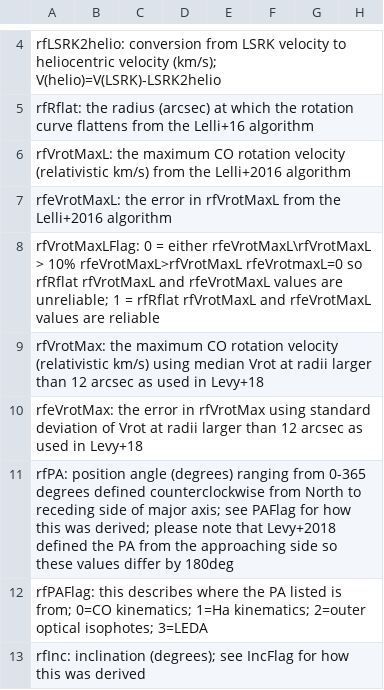
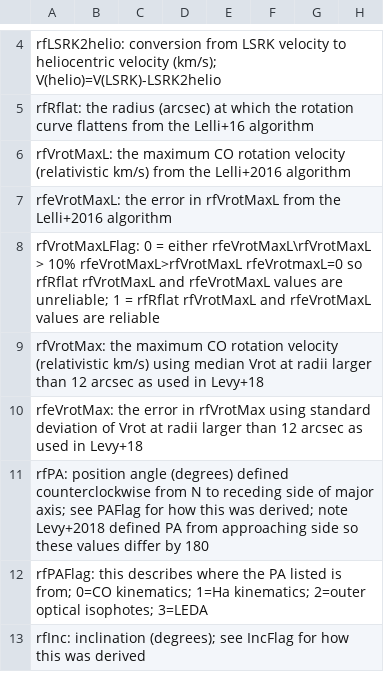
Before and after one commit to tonywong94/edge_pydb, a CSV file: edge_pydb/dat_glob/derived/build/EDGE_COparameters_20220113.csv, drawn as a sheet; only a part is shown, gaps mark what is left out; the diff names each change by its address in the sheet, - before the commit and + after, or states it on an @@ line.

```diff
--- a/edge_pydb/dat_glob/derived/build/EDGE_COparameters_20220113.csv
+++ b/edge_pydb/dat_glob/derived/build/EDGE_COparameters_20220113.csv
-A11: …angle (degrees) ranging from 0-365 degrees defined counterclockwise from North to receding side of major axis; see PAFlag for how this was derived; please note that Levy+2018 defined the PA from the approaching side so these values differ by 180deg
+A11: …angle (degrees) defined counterclockwise from N to receding side of major axis; see PAFlag for how this was derived; note Levy+2018 defined PA from approaching side so these values differ by 180
```
Also changed, not shown: edge_pydb/dat_glob/derived/edge_bbpars_natv.csv, edge_pydb/dat_glob/derived/edge_bbpars_smo7.csv, 14 other files.
